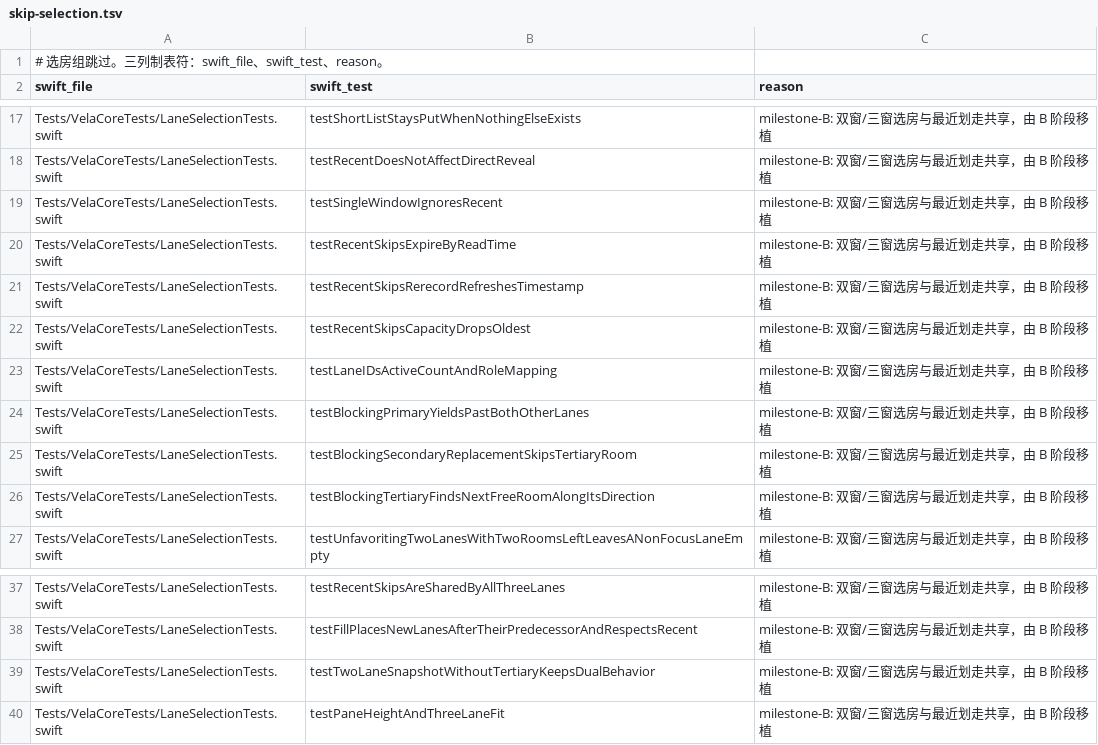
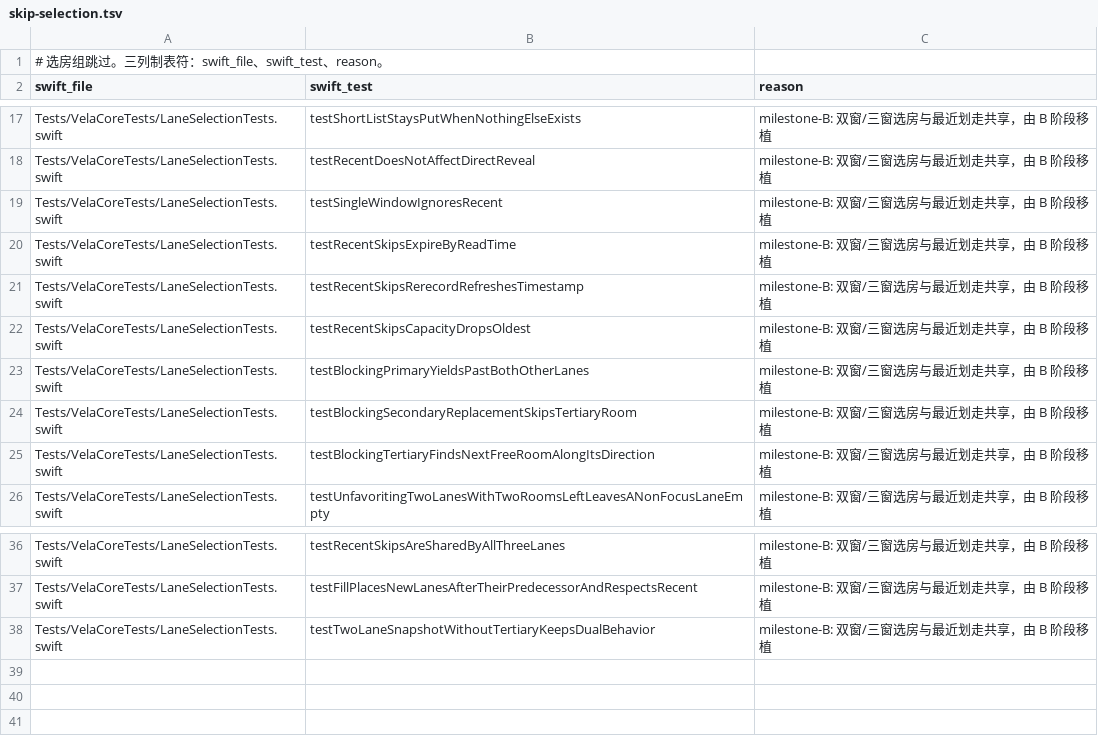
Before and after one commit to huhuhulululu/vela, a TSV file: android/parity/skip-selection.tsv, drawn as a sheet; only a part is shown, gaps mark what is left out; the diff names each change by its address in the sheet, - before the commit and + after, or states it on an @@ line.

Commit message:
feat(android): 扩展双窗与三窗的舞台契约
LaneID 补上第三路、角色标签和格子高度。StageContract 增加路数、焦点、横屏可见性和降级占位；选房算法仍留给后续包。

```diff
--- a/android/parity/skip-selection.tsv
+++ b/android/parity/skip-selection.tsv
-row 23: Tests/VelaCoreTests/LaneSelectionTests.swift | testLaneIDsActiveCountAndRoleMapping | milestone-B: 双窗/三窗选房与最近划走共享，由 B 阶段移植
-row 40: Tests/VelaCoreTests/LaneSelectionTests.swift | testPaneHeightAndThreeLaneFit | milestone-B: 双窗/三窗选房与最近划走共享，由 B 阶段移植
```
Also changed, not shown: 11 other files.
